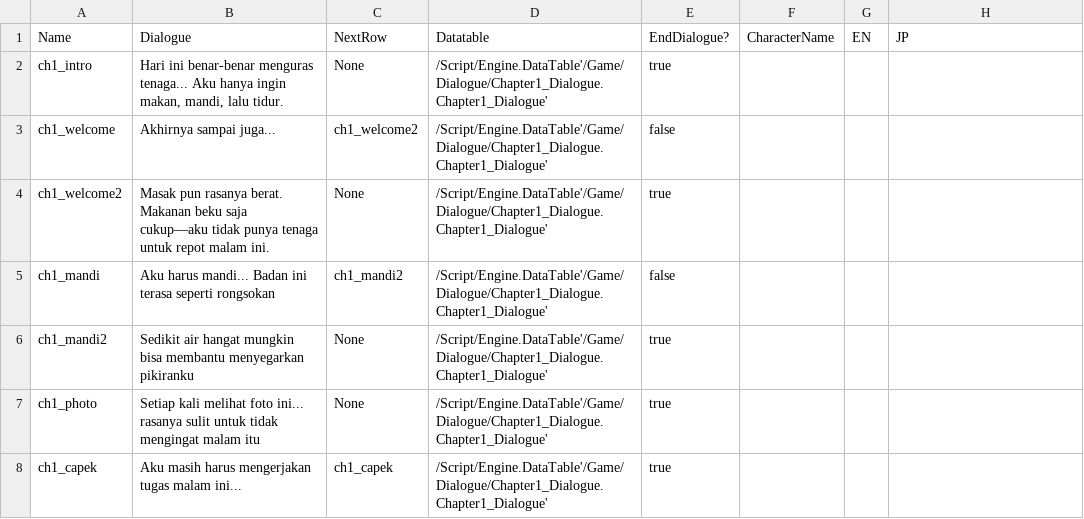
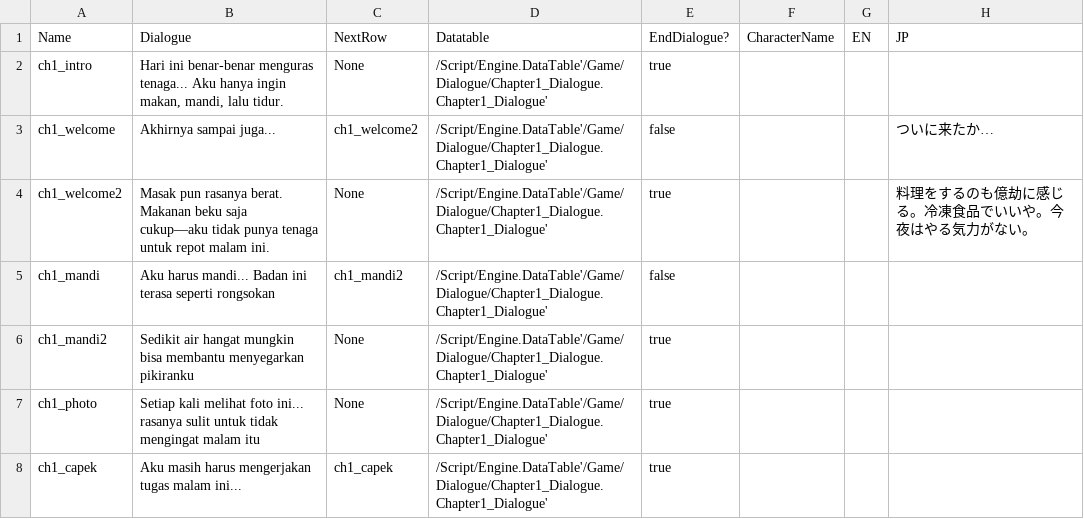
Before and after one commit to hwaye-ch/MyFirstGame_Satria, a CSV file: Content/Dialogue/Chapter 1.csv, drawn as a sheet; only a part is shown.

Commit message:
Dialogue System Localization

```diff
--- a/Content/Dialogue/Chapter 1.csv
+++ b/Content/Dialogue/Chapter 1.csv
@@ -2,4 +2,4 @@ Name,Dialogue,NextRow,Datatable,EndDialogue?,CharacterName,EN,JP
 ch1_intro,"Hari ini benar-benar menguras tenaga... Aku hanya ingin makan, mandi, lalu tidur.",None,/Script/Engine.DataTable'/Game/Dialogue/Chapter1_Dialogue.Chapter1_Dialogue',true,,,
-ch1_welcome,Akhirnya sampai juga...,ch1_welcome2,/Script/Engine.DataTable'/Game/Dialogue/Chapter1_Dialogue.Chapter1_Dialogue',false,,,
-ch1_welcome2,Masak pun rasanya berat. Makanan beku saja cukup—aku tidak punya tenaga untuk repot malam ini.,None,/Script/Engine.DataTable'/Game/Dialogue/Chapter1_Dialogue.Chapter1_Dialogue',true,,,
+ch1_welcome,Akhirnya sampai juga...,ch1_welcome2,/Script/Engine.DataTable'/Game/Dialogue/Chapter1_Dialogue.Chapter1_Dialogue',false,,,ついに来たか…
+ch1_welcome2,Masak pun rasanya berat. Makanan beku saja cukup—aku tidak punya tenaga untuk repot malam ini.,None,/Script/Engine.DataTable'/Game/Dialogue/Chapter1_Dialogue.Chapter1_Dialogue',true,,,料理をするのも億劫に感じる。冷凍食品でいいや。今夜はやる気力がない。
 ch1_mandi,Aku harus mandi... Badan ini terasa seperti rongsokan,ch1_mandi2,/Script/Engine.DataTable'/Game/Dialogue/Chapter1_Dialogue.Chapter1_Dialogue',false,,,
```
Also changed, not shown: 8 other files.
